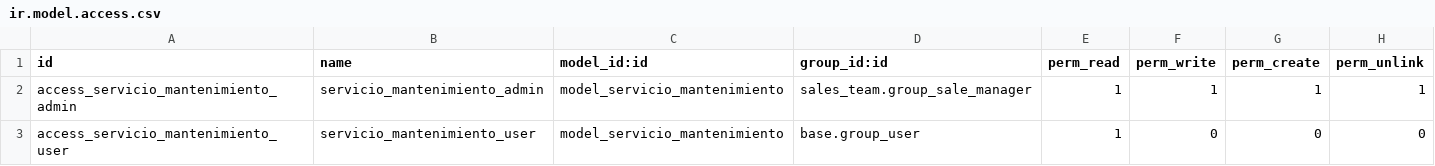
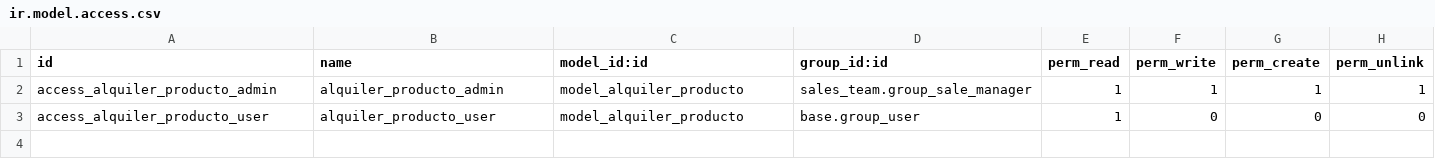
Before and after one commit to fjimalv980/alquiler_producto, a CSV file: security/ir.model.access.csv, drawn as a sheet.

Commit message:
Añadido ir.model.access.csv

```diff
--- a/security/ir.model.access.csv
+++ b/security/ir.model.access.csv
@@ -1,3 +1,3 @@
 id,name,model_id:id,group_id:id,perm_read,perm_write,perm_create,perm_unlink
-access_servicio_mantenimiento_admin,servicio_mantenimiento_admin,model_servicio_mantenimiento,sales_team.group_sale_manager,1,1,1,1
-access_servicio_mantenimiento_user,servicio_mantenimiento_user,model_servicio_mantenimiento,base.group_user,1,0,0,0
+access_alquiler_producto_admin,alquiler_producto_admin,model_alquiler_producto,sales_team.group_sale_manager,1,1,1,1
+access_alquiler_producto_user,alquiler_producto_user,model_alquiler_producto,base.group_user,1,0,0,0
```
